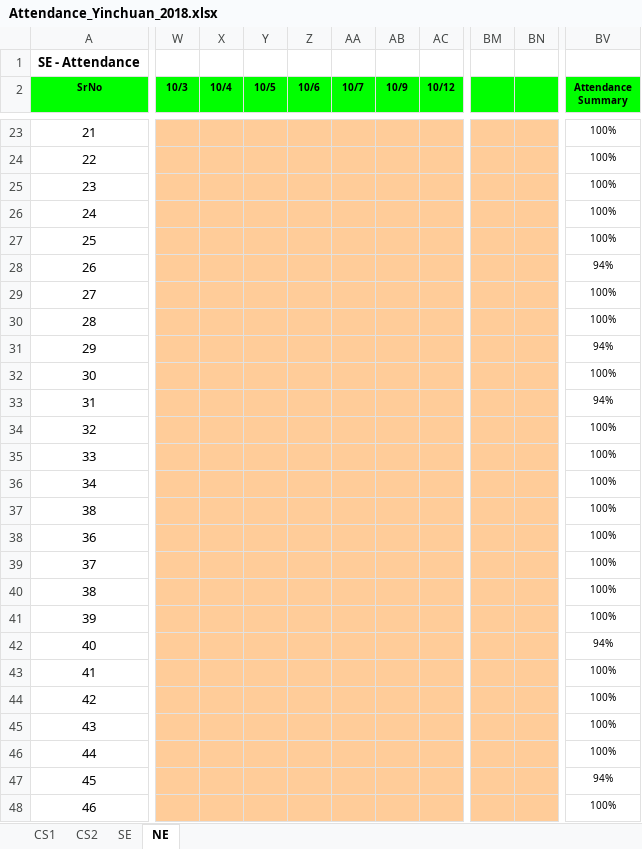
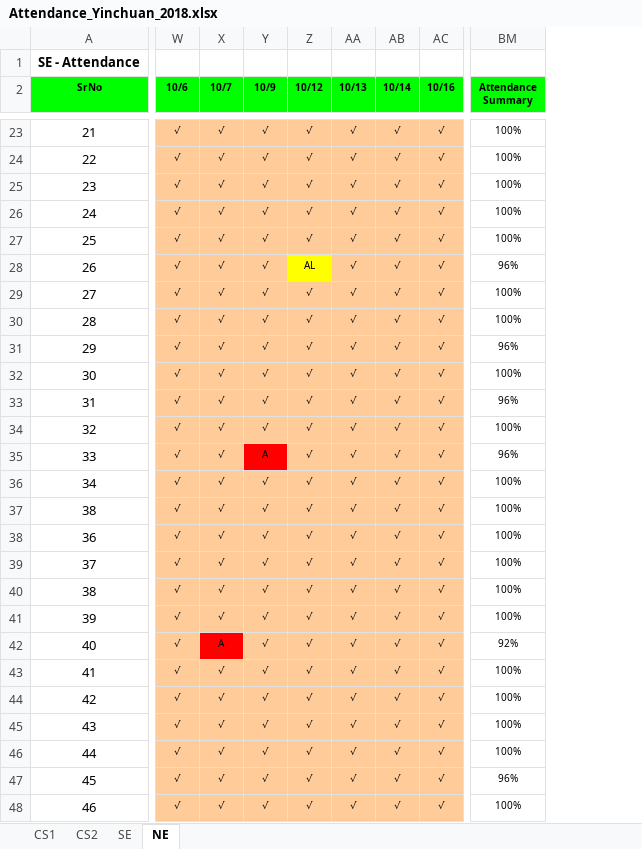
Before and after one commit to niit-nxu/Sept-2020---Jan-2021, an Excel workbook: Grade 2018/Attendance/Attendance_Yinchuan_2018.xlsx, sheet NE, drawn as a sheet; only a part is shown, gaps mark what is left out; values as stored, in another font and other column widths than the file's, no borders; conditional formats not drawn; removed rows and columns are numbered as before the commit, all else as after; the diff covers the shown part only; the diff names each change by its address in the sheet, - before the commit and + after, or states it on an @@ line.

```diff
--- a/Grade 2018/Attendance/Attendance_Yinchuan_2018.xlsx (sheet NE)
+++ b/Grade 2018/Attendance/Attendance_Yinchuan_2018.xlsx (sheet NE)
-column W (10/3), empty
-column X (10/4), empty
-column Y (10/5), empty
+column AA (10/13), rows 23-48: all √
+column AB (10/14), rows 23-48: all √
+column AC (10/16), rows 23-48: all √
-column BM, empty
-column BN, empty
-W23:W48 (10/6): (empty)
+W23:W48 (10/6): √
-X23:X41 (10/7): (empty)
+X23:X41 (10/7): √
-Y23:Y34 (10/9): (empty)
+Y23:Y34 (10/9): √
-Z23:Z27 (10/12): (empty)
+Z23:Z27 (10/12): √
-Z28 (10/12): (empty)
+Z28 (10/12): AL
-Z28 fill: #FFCC99
+Z28 fill: #FFFF00
-BM28 (Attendance Summary): 94%
+BM28 (Attendance Summary): 96%
-Z29:Z48 (10/12): (empty)
+Z29:Z48 (10/12): √
-BM31 (Attendance Summary): 94%
+BM31 (Attendance Summary): 96%
-BM33 (Attendance Summary): 94%
+BM33 (Attendance Summary): 96%
-Y35 (10/9): (empty)
+Y35 (10/9): A
-Y35 fill: #FFCC99
+Y35 fill: #FF0000
-BM35 (Attendance Summary): 100%
+BM35 (Attendance Summary): 96%
-Y36:Y48 (10/9): (empty)
+Y36:Y48 (10/9): √
-X42 (10/7): (empty)
+X42 (10/7): A
-X42 fill: #FFCC99
+X42 fill: #FF0000
-BM42 (Attendance Summary): 94%
+BM42 (Attendance Summary): 92%
-X43:X48 (10/7): (empty)
+X43:X48 (10/7): √
-BM47 (Attendance Summary): 94%
+BM47 (Attendance Summary): 96%
```
Also changed, not shown: 7 removed columns, 126 edited cells and cell formats elsewhere in this sheet, sheet SE, formulas that keep their value.
